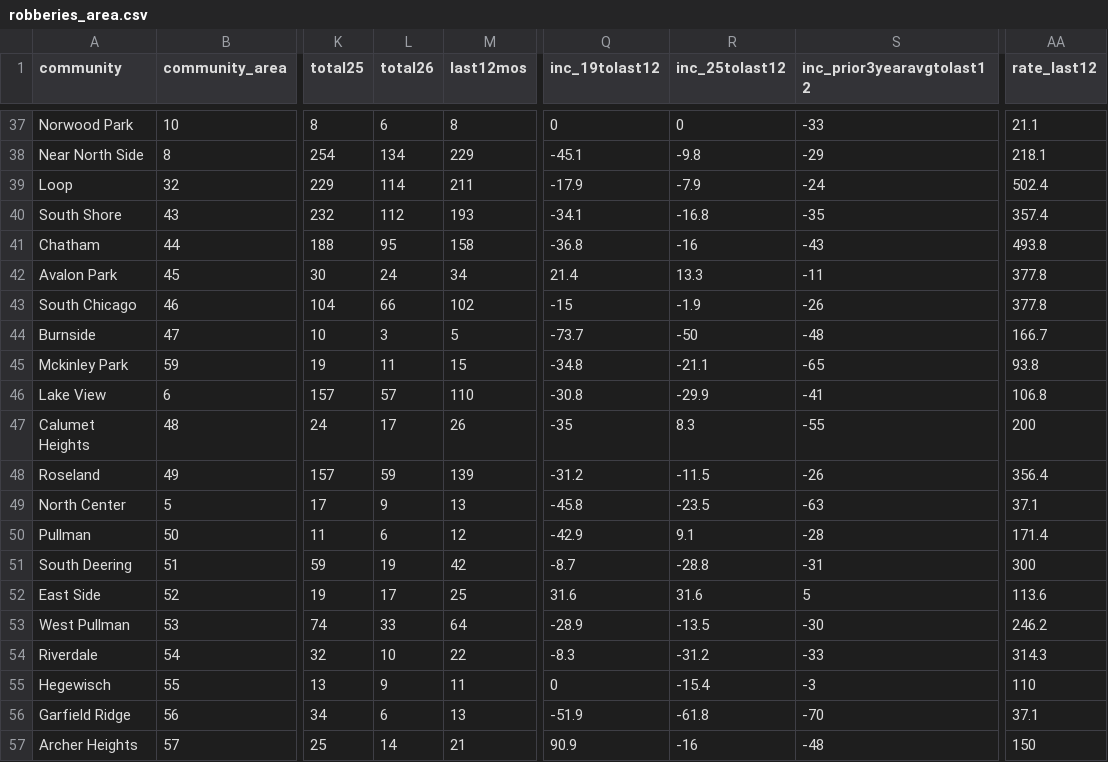
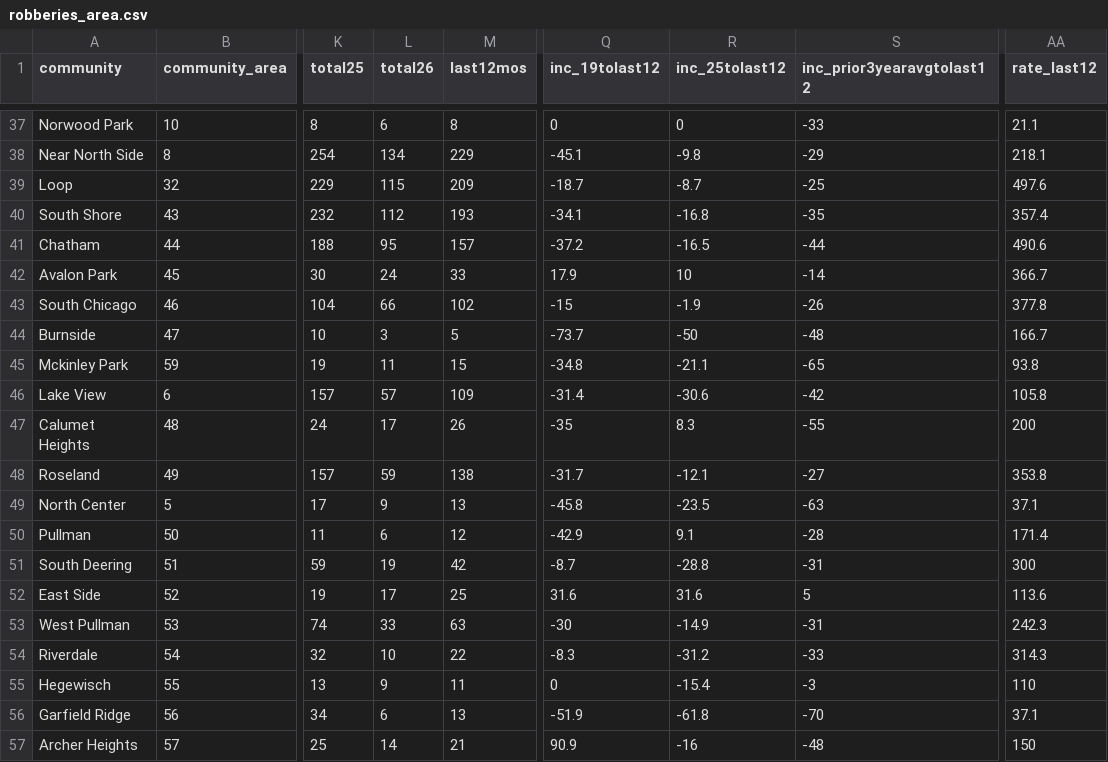
Before and after one commit to abcotvdata/safetytracker_chicago, a CSV file: data/output/areas/robberies_area.csv, drawn as a sheet; only a part is shown, gaps mark what is left out; the diff covers the shown part only; the diff names each change by its address in the sheet, - before the commit and + after, or states it on an @@ line.

```diff
--- a/data/output/areas/robberies_area.csv
+++ b/data/output/areas/robberies_area.csv
-L39 (total26): 114
+L39 (total26): 115
-M39 (last12mos): 211
+M39 (last12mos): 209
-Q39 (inc_19tolast12): -17.9
+Q39 (inc_19tolast12): -18.7
-R39 (inc_25tolast12): -7.9
+R39 (inc_25tolast12): -8.7
-S39 (inc_prior3yearavgtolast12): -24
+S39 (inc_prior3yearavgtolast12): -25
-AA39 (rate_last12): 502.4
+AA39 (rate_last12): 497.6
-M41 (last12mos): 158
+M41 (last12mos): 157
-Q41 (inc_19tolast12): -36.8
+Q41 (inc_19tolast12): -37.2
-R41 (inc_25tolast12): -16
+R41 (inc_25tolast12): -16.5
-S41 (inc_prior3yearavgtolast12): -43
+S41 (inc_prior3yearavgtolast12): -44
-AA41 (rate_last12): 493.8
+AA41 (rate_last12): 490.6
-M42 (last12mos): 34
+M42 (last12mos): 33
-Q42 (inc_19tolast12): 21.4
+Q42 (inc_19tolast12): 17.9
-R42 (inc_25tolast12): 13.3
+R42 (inc_25tolast12): 10
-S42 (inc_prior3yearavgtolast12): -11
+S42 (inc_prior3yearavgtolast12): -14
-AA42 (rate_last12): 377.8
+AA42 (rate_last12): 366.7
-M46 (last12mos): 110
+M46 (last12mos): 109
-Q46 (inc_19tolast12): -30.8
+Q46 (inc_19tolast12): -31.4
-R46 (inc_25tolast12): -29.9
+R46 (inc_25tolast12): -30.6
-S46 (inc_prior3yearavgtolast12): -41
+S46 (inc_prior3yearavgtolast12): -42
-AA46 (rate_last12): 106.8
+AA46 (rate_last12): 105.8
-M48 (last12mos): 139
+M48 (last12mos): 138
-Q48 (inc_19tolast12): -31.2
+Q48 (inc_19tolast12): -31.7
-R48 (inc_25tolast12): -11.5
+R48 (inc_25tolast12): -12.1
-S48 (inc_prior3yearavgtolast12): -26
+S48 (inc_prior3yearavgtolast12): -27
-AA48 (rate_last12): 356.4
+AA48 (rate_last12): 353.8
-M53 (last12mos): 64
+M53 (last12mos): 63
-Q53 (inc_19tolast12): -28.9
+Q53 (inc_19tolast12): -30
-R53 (inc_25tolast12): -13.5
+R53 (inc_25tolast12): -14.9
-S53 (inc_prior3yearavgtolast12): -30
+S53 (inc_prior3yearavgtolast12): -31
-AA53 (rate_last12): 246.2
+AA53 (rate_last12): 242.3
```
Also changed, not shown: 90 edited cells elsewhere in this file, data/output/areas/area_category.csv, data/output/areas/area_type.csv, 55 other files.
